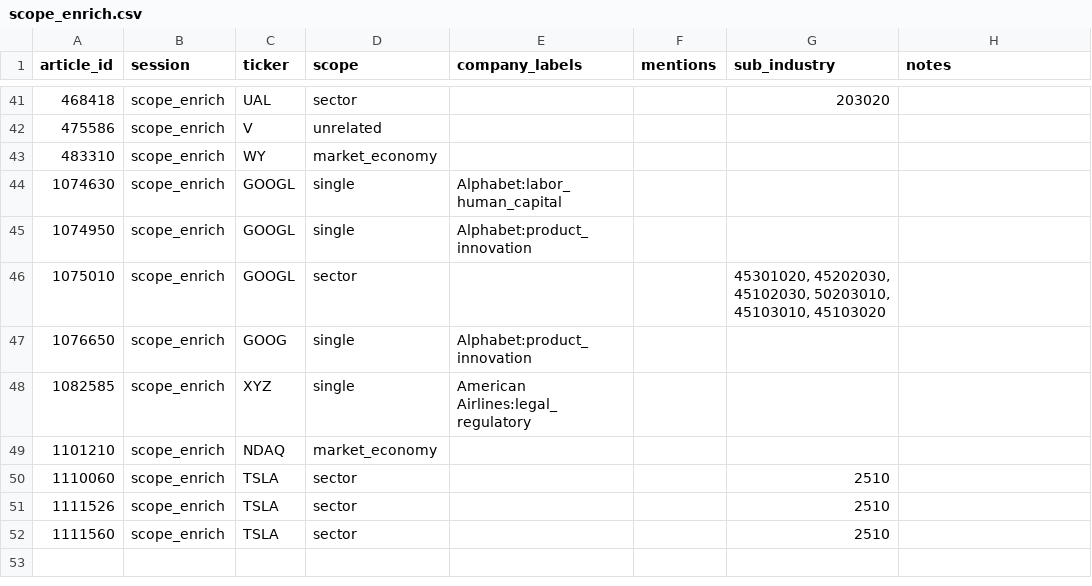
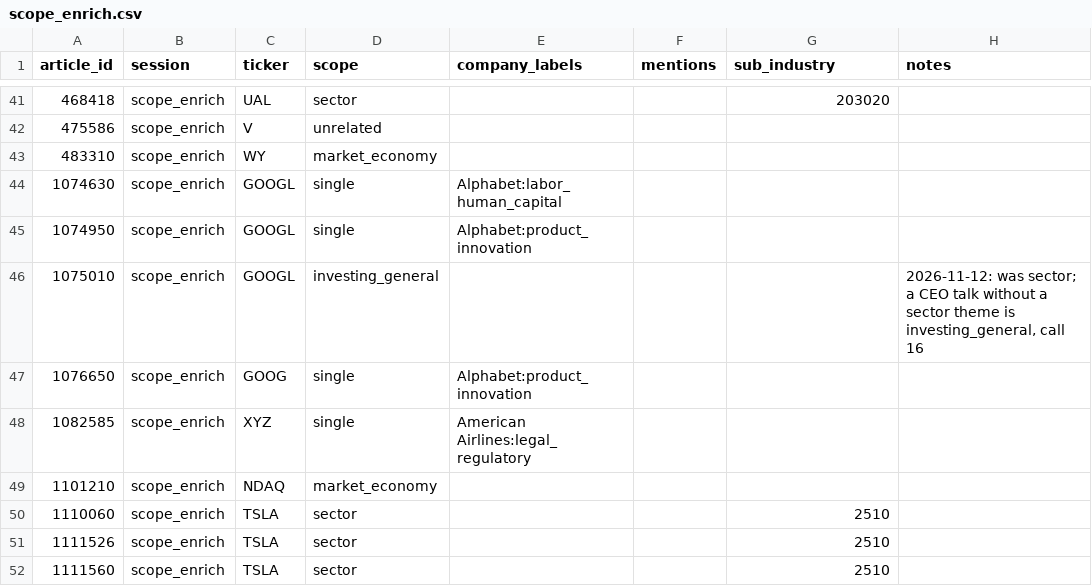
Before and after one commit to gamug/portfolio-nlp, a CSV file: gold/scope_enrich.csv, drawn as a sheet; only a part is shown, gaps mark what is left out; the diff names each change by its address in the sheet, - before the commit and + after, or states it on an @@ line.

```diff
--- a/gold/scope_enrich.csv
+++ b/gold/scope_enrich.csv
-D46 (scope): sector
+D46 (scope): investing_general
-G46 (sub_industry): 45301020, 45202030, 45102030, 50203010, 45103010, 45103020
+G46 (sub_industry): (empty)
-H46 (notes): (empty)
+H46 (notes): 2026-11-12: was sector; a CEO talk without a sector theme is investing_general, call 16
```
Also changed, not shown: gold/category_gold_v2.csv, gold/category_gold_v2_test.csv, 6 other files.
